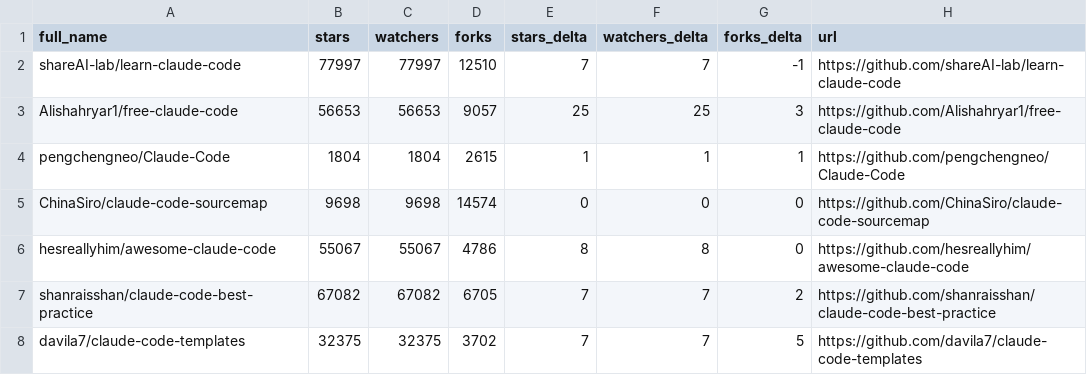
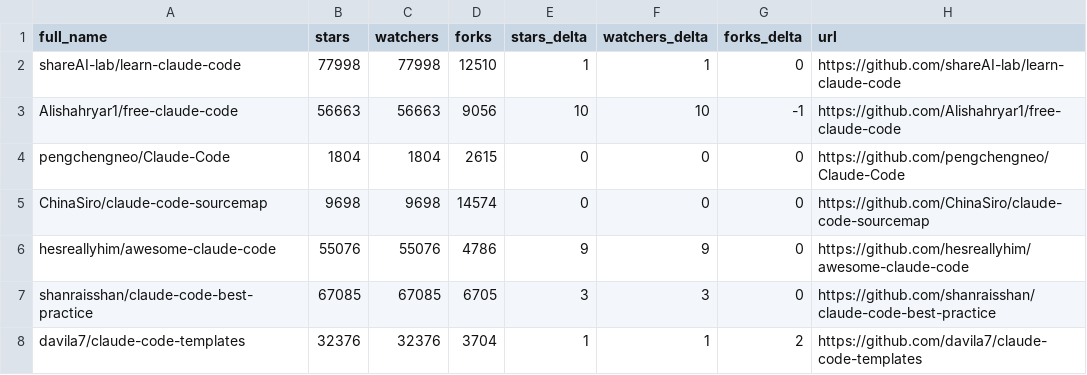
Before and after one commit to thegeosman/awesome-claude-code, a CSV file: data/repo-ticker.csv, drawn as a sheet; only a part is shown; the diff covers the shown part only.

```diff
--- a/data/repo-ticker.csv
+++ b/data/repo-ticker.csv
@@ -1,8 +1,8 @@
 full_name,stars,watchers,forks,stars_delta,watchers_delta,forks_delta,url
-shareAI-lab/learn-claude-code,77997,77997,12510,7,7,-1,https://github.com/shareAI-lab/learn-claude-code
-Alishahryar1/free-claude-code,56653,56653,9057,25,25,3,https://github.com/Alishahryar1/free-claude-code
-pengchengneo/Claude-Code,1804,1804,2615,1,1,1,https://github.com/pengchengneo/Claude-Code
+shareAI-lab/learn-claude-code,77998,77998,12510,1,1,0,https://github.com/shareAI-lab/learn-claude-code
+Alishahryar1/free-claude-code,56663,56663,9056,10,10,-1,https://github.com/Alishahryar1/free-claude-code
+pengchengneo/Claude-Code,1804,1804,2615,0,0,0,https://github.com/pengchengneo/Claude-Code
 ChinaSiro/claude-code-sourcemap,9698,9698,14574,0,0,0,https://github.com/ChinaSiro/claude-code-sourcemap
-hesreallyhim/awesome-claude-code,55067,55067,4786,8,8,0,https://github.com/hesreallyhim/awesome-claude-code
-shanraisshan/claude-code-best-practice,67082,67082,6705,7,7,2,https://github.com/shanraisshan/claude-code-best-practice
-davila7/claude-code-templates,32375,32375,3702,7,7,5,https://github.com/davila7/claude-code-templates
+hesreallyhim/awesome-claude-code,55076,55076,4786,9,9,0,https://github.com/hesreallyhim/awesome-claude-code
+shanraisshan/claude-code-best-practice,67085,67085,6705,3,3,0,https://github.com/shanraisshan/claude-code-best-practice
+davila7/claude-code-templates,32376,32376,3704,1,1,2,https://github.com/davila7/claude-code-templates
```
Also changed, not shown: 2 moved rows and 111 edited cells elsewhere in this file, 2 other files.
